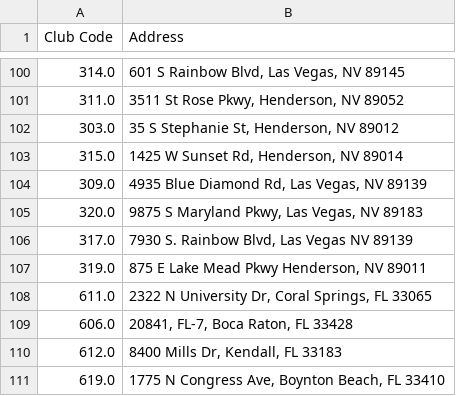
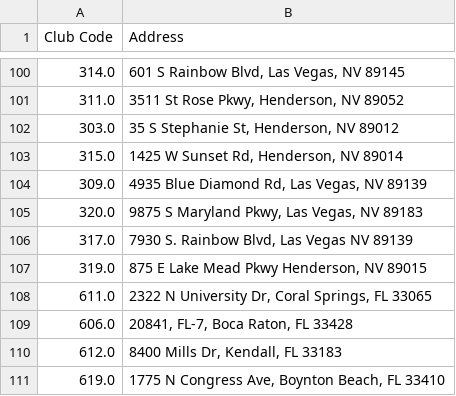
Before and after one commit to guankong888/n2g_mls-_fetcher, a CSV file: master_location_sheet.csv, drawn as a sheet; only a part is shown, gaps mark what is left out.

```diff
--- a/master_location_sheet.csv
+++ b/master_location_sheet.csv
@@ -106,3 +106,3 @@ Club Code,Address
 317.0,"7930 S. Rainbow Blvd, Las Vegas NV 89139"
-319.0,"875 E Lake Mead Pkwy Henderson, NV 89011"
+319.0,"875 E Lake Mead Pkwy Henderson, NV 89015"
 611.0,"2322 N University Dr, Coral Springs, FL 33065"
```
